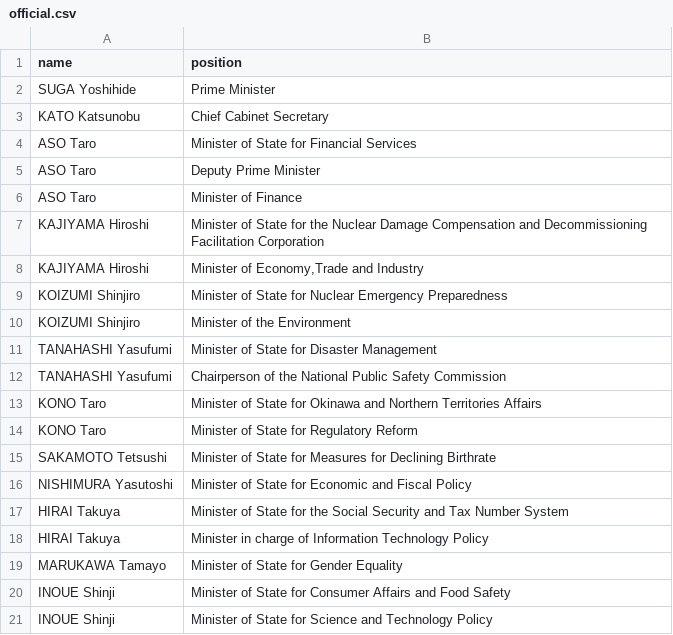
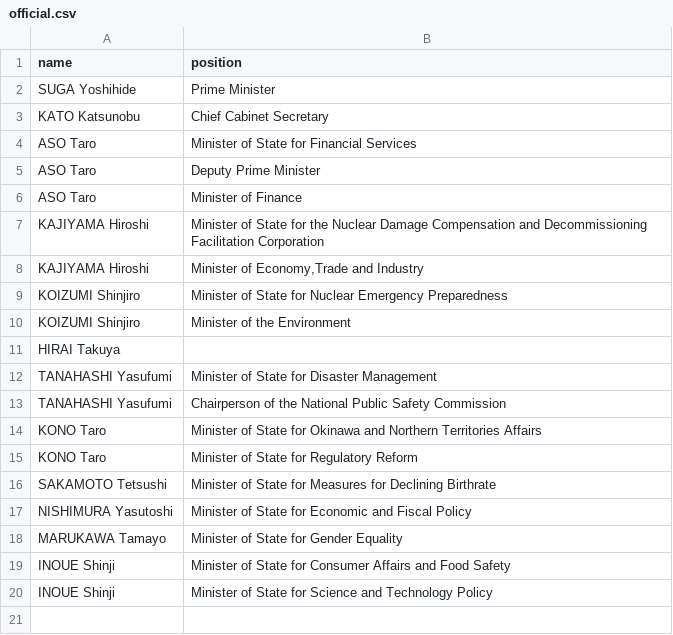
Before and after one commit to every-politician-scrapers/japan-ministers, a CSV file: data/official.csv, drawn as a sheet; removed rows and columns are numbered as before the commit, all else as after; the diff names each change by its address in the sheet, - before the commit and + after, or states it on an @@ line.

```diff
--- a/data/official.csv
+++ b/data/official.csv
+row 11: HIRAI Takuya
-row 17: HIRAI Takuya | Minister of State for the Social Security and Tax Number System
-row 18: HIRAI Takuya | Minister in charge of Information Technology Policy
```
Also changed, not shown: data/wikidata.csv, 1 other file.
